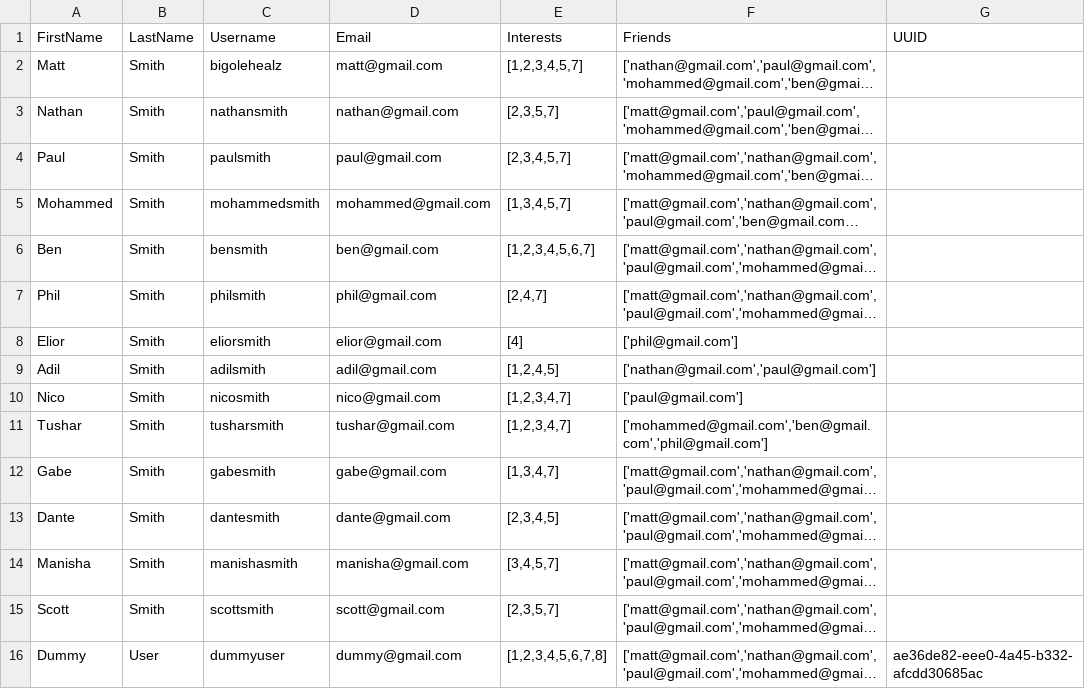
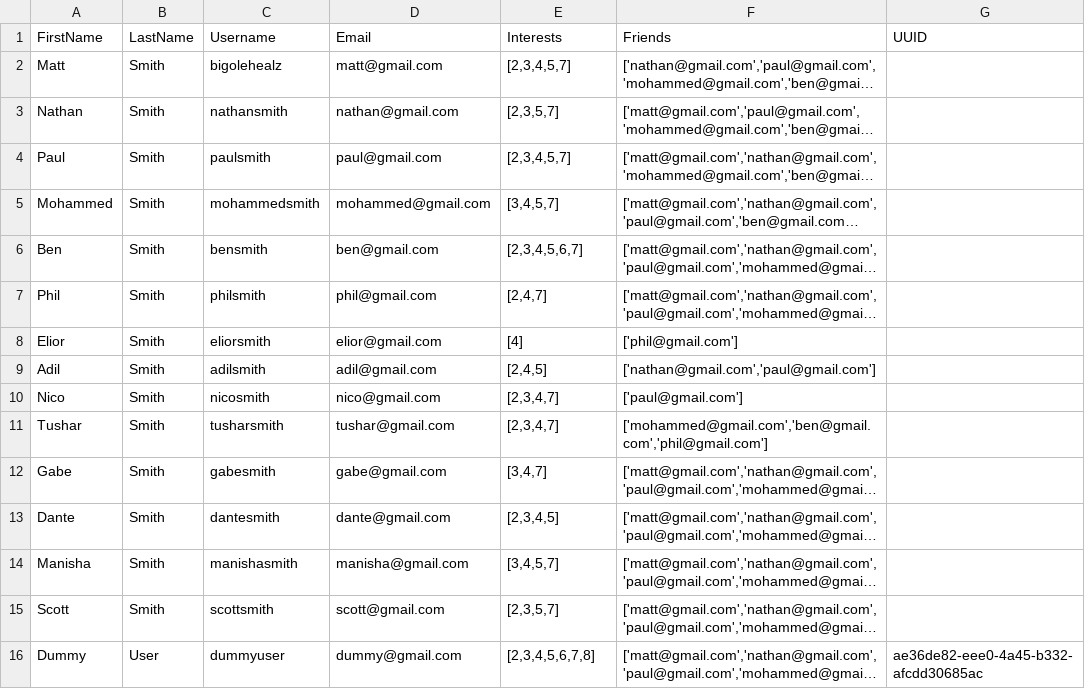
Before and after one commit to BigOleHealz/EventDiscoveryApp, a CSV file: Testing/data/csv/enriched/persons.csv, drawn as a sheet; long unchanged cells end in …; the diff names each change by its address in the sheet, - before the commit and + after, or states it on an @@ line.

```diff
--- a/Testing/data/csv/enriched/persons.csv
+++ b/Testing/data/csv/enriched/persons.csv
-E2 (Interests): [1,2,3,4,5,7]
+E2 (Interests): [2,3,4,5,7]
-E5 (Interests): [1,3,4,5,7]
+E5 (Interests): [3,4,5,7]
-E6 (Interests): [1,2,3,4,5,6,7]
+E6 (Interests): [2,3,4,5,6,7]
-E9 (Interests): [1,2,4,5]
+E9 (Interests): [2,4,5]
-E10:E11 (Interests): [1,2,3,4,7]
+E10:E11 (Interests): [2,3,4,7]
-E12 (Interests): [1,3,4,7]
+E12 (Interests): [3,4,7]
-E16 (Interests): [1,2,3,4,5,6,7,8]
+E16 (Interests): [2,3,4,5,6,7,8]
```
Also changed, not shown: Testing/data/csv/enriched/event_types.csv, 1 other file.
